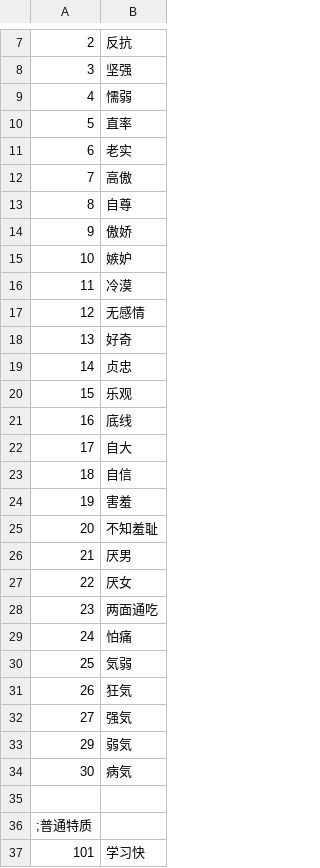
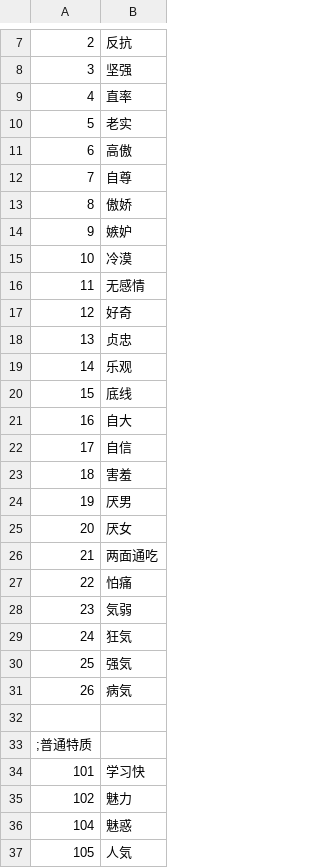
Before and after one commit to SisanTsz/eraFantasyWORDSONLY, a CSV file: CSV/Talent.csv, drawn as a sheet; only a part is shown, gaps mark what is left out; the shorter side is filled out with more unchanged rows; the diff covers the shown part only.

```diff
--- a/CSV/Talent.csv
+++ b/CSV/Talent.csv
@@ -8,28 +8,25 @@
 3,坚强
-4,懦弱
-5,直率
-6,老实
-7,高傲
-8,自尊
-9,傲娇
-10,嫉妒
-11,冷漠
-12,无感情
-13,好奇
-14,贞忠
-15,乐观
-16,底线
-17,自大
-18,自信
-19,害羞
-20,不知羞耻
-21,厌男
-22,厌女
-23,两面通吃
-24,怕痛
-25,気弱
-26,狂気
-27,强気
-29,弱気
-30,病気
+4,直率
+5,老实
+6,高傲
+7,自尊
+8,傲娇
+9,嫉妒
+10,冷漠
+11,无感情
+12,好奇
+13,贞忠
+14,乐观
+15,底线
+16,自大
+17,自信
+18,害羞
+19,厌男
+20,厌女
+21,两面通吃
+22,怕痛
+23,気弱
+24,狂気
+25,强気
+26,病気
 
```
Also changed, not shown: 1 added row and 2 edited cells elsewhere in this file, CSV/Abl.csv, CSV/BASE.csv, 5 other files.
